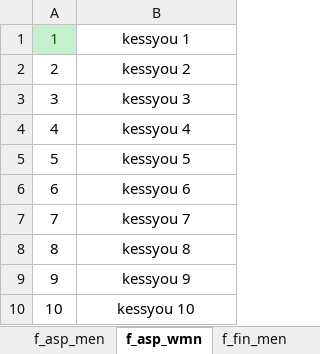
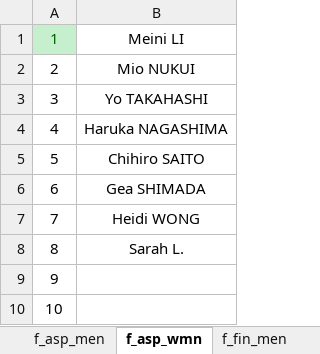
Before and after one commit to rainyt4iyo/the1, an Excel workbook: static.xlsx, sheet f_asp_wmn, drawn as a sheet; values as stored, in another font and other column widths than the file's, no borders; the diff names each change by its address in the sheet, - before the commit and + after, or states it on an @@ line.

```diff
--- a/static.xlsx (sheet f_asp_wmn)
+++ b/static.xlsx (sheet f_asp_wmn)
-B1: kessyou 1
+B1: Meini LI
-B2: kessyou 2
+B2: Mio NUKUI
-B3: kessyou 3
+B3: Yo TAKAHASHI
-B4: kessyou 4
+B4: Haruka NAGASHIMA
-B5: kessyou 5
+B5: Chihiro SAITO
-B6: kessyou 6
+B6: Gea SHIMADA
-B7: kessyou 7
+B7: Heidi WONG
-B8: kessyou 8
+B8: Sarah L.
-B9: kessyou 9
+B9: (empty)
-B10: kessyou 10
+B10: (empty)
```
Also changed, not shown: sheet f_asp_men, 1 other file.
